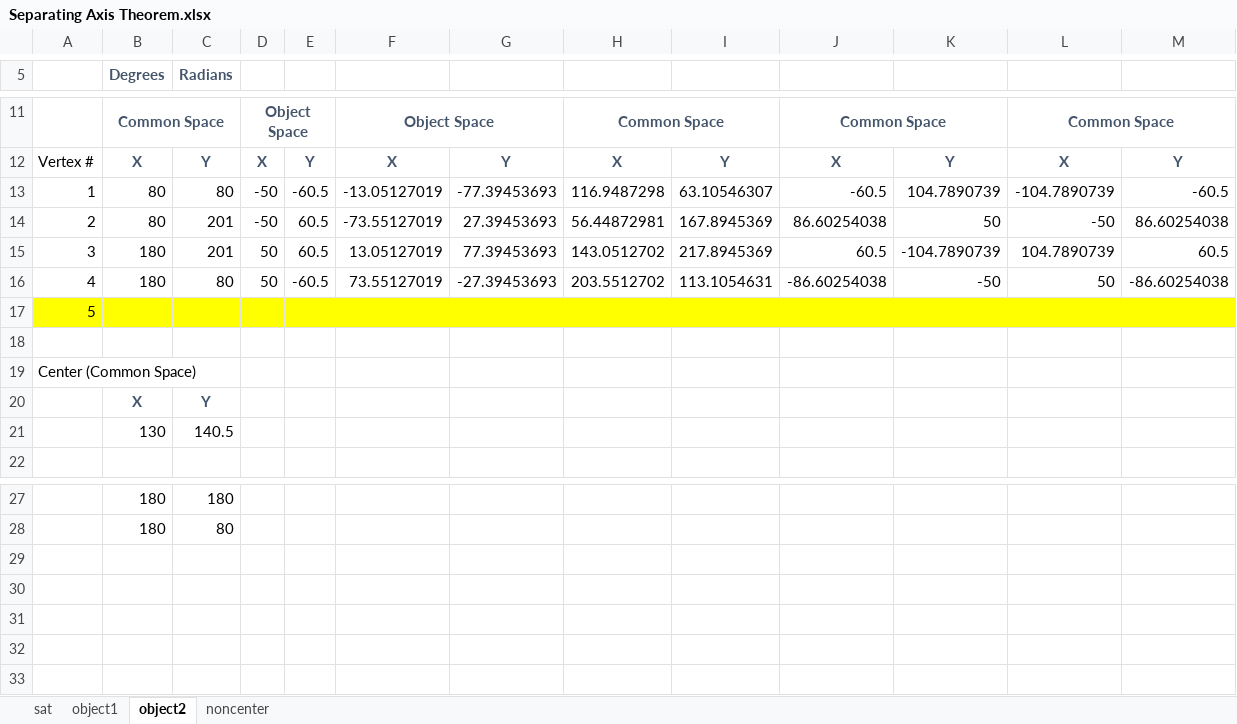
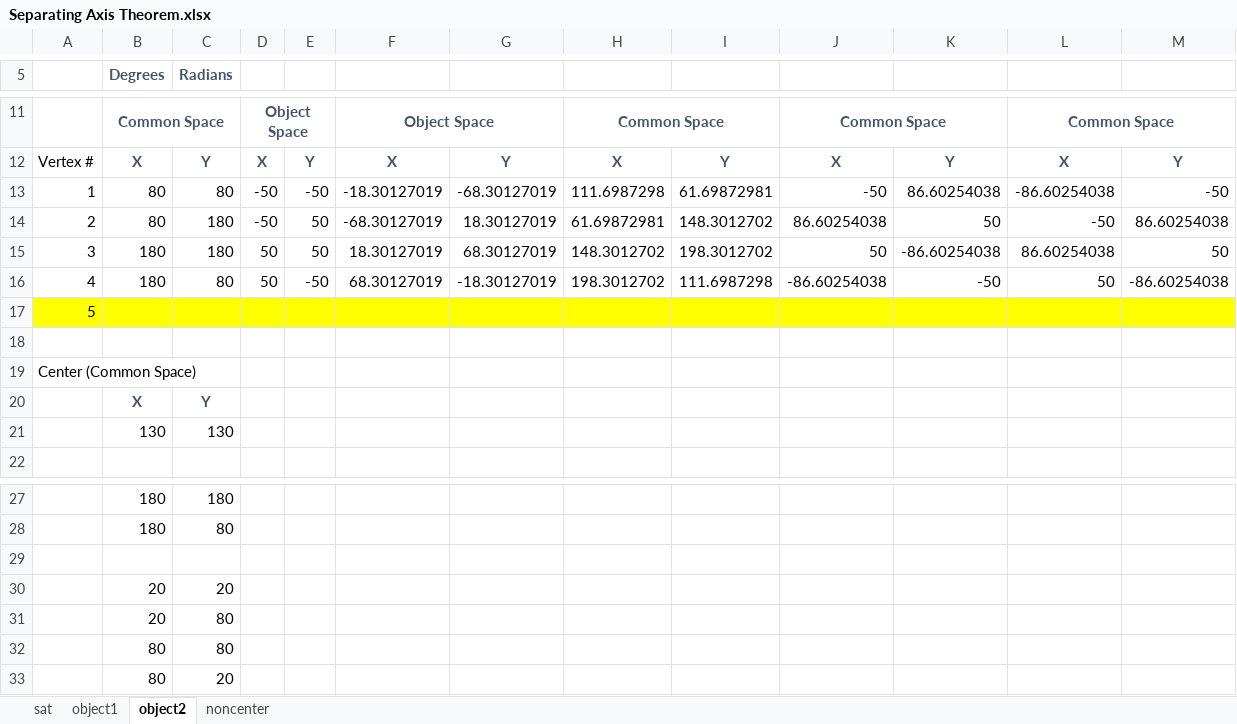
Before and after one commit to markolbert/VisualUtilities, an Excel workbook: VisualUtilities/Separating Axis Theorem.xlsx, sheet object2, drawn as a sheet; only a part is shown, gaps mark what is left out; values as stored, in another font and other column widths than the file's, no borders; removed rows and columns are numbered as before the commit, all else as after; the diff names each change by its address in the sheet, - before the commit and + after, or states it on an @@ line.

```diff
--- a/VisualUtilities/Separating Axis Theorem.xlsx (sheet object2)
+++ b/VisualUtilities/Separating Axis Theorem.xlsx (sheet object2)
-row 13: 1 | 80 | 80 | -50 | -60.5 | -13.05127019 | -77.39453693 | 116.9487298 | 63.10546307 | -60.5 | 104.7890739 | -104.7890739 | -60.5
+row 13: 1 | 80 | 80 | -50 | -50 | -18.30127019 | -68.30127019 | 111.6987298 | 61.69872981 | -50 | 86.60254038 | -86.60254038 | -50
-C14 (Radians): 201
+C14 (Radians): 180
-E14: 60.5
+E14: 50
-F14: -73.55127019
+F14: -68.30127019
-G14: 27.39453693
+G14: 18.30127019
-H14: 56.44872981
+H14: 61.69872981
-I14: 167.8945369
+I14: 148.3012702
-row 15: 3 | 180 | 201 | 50 | 60.5 | 13.05127019 | 77.39453693 | 143.0512702 | 217.8945369 | 60.5 | -104.7890739 | 104.7890739 | 60.5
+row 15: 3 | 180 | 180 | 50 | 50 | 18.30127019 | 68.30127019 | 148.3012702 | 198.3012702 | 50 | -86.60254038 | 86.60254038 | 50
-E16: -60.5
+E16: -50
-F16: 73.55127019
+F16: 68.30127019
-G16: -27.39453693
+G16: -18.30127019
-H16: 203.5512702
+H16: 198.3012702
-I16: 113.1054631
+I16: 111.6987298
-C21 (Radians): 140.5
+C21 (Radians): 130
+row 29: (empty)
+row 30:  | 20 | 20
+row 31:  | 20 | 80
+row 32:  | 80 | 80
+row 33:  | 80 | 20
```
Also changed, not shown: sheet sat, charts or pictures, 6 other files.
